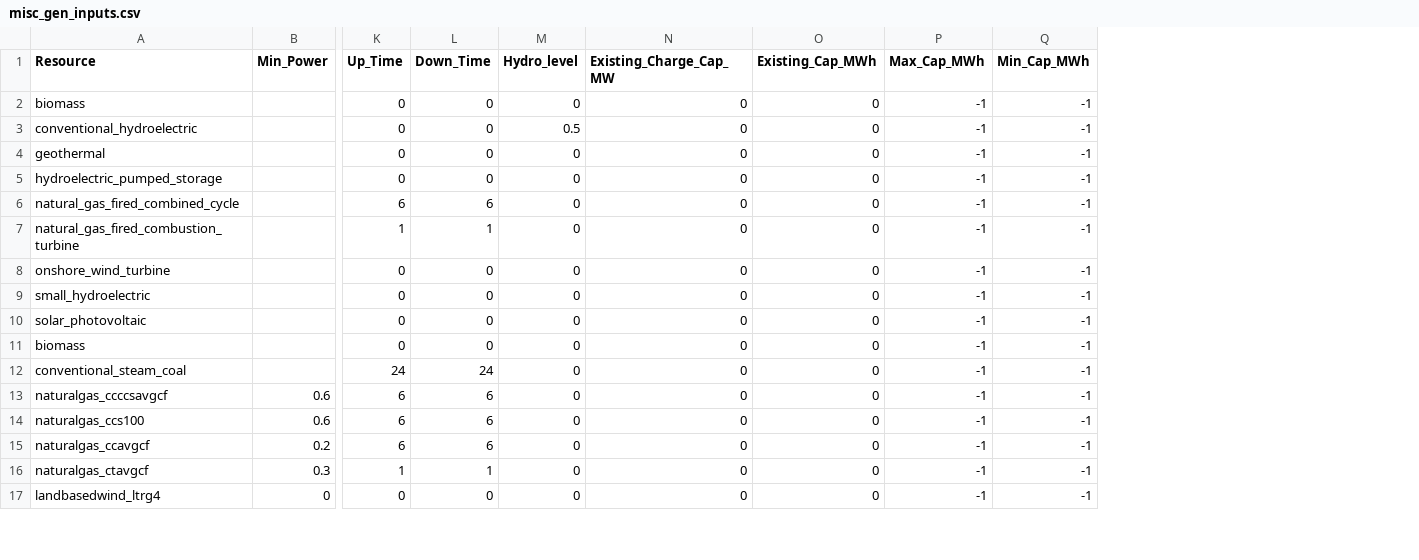
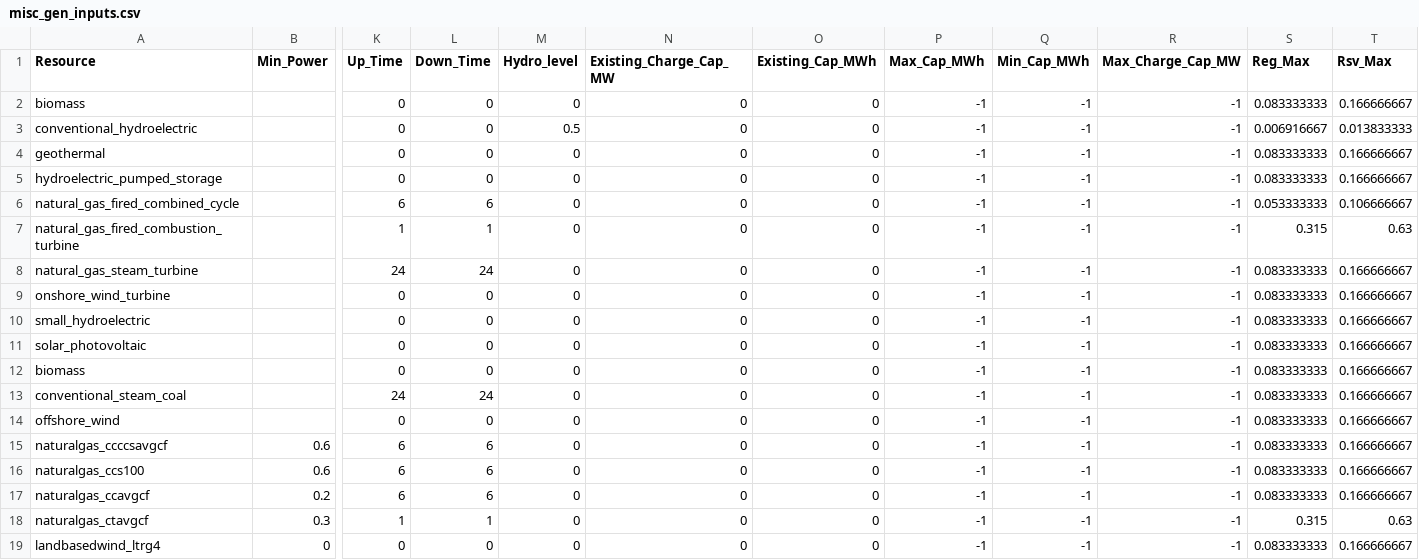
Before and after one commit to PowerGenome/PowerGenome, a CSV file: example_system_ISONE/extra_inputs/misc_gen_inputs.csv, drawn as a sheet; only a part is shown, gaps mark what is left out; rows hold the shown columns only; the diff names each change by its address in the sheet, - before the commit and + after, or states it on an @@ line.

Commit message:
Add Reg_Max and Rsv_Max values

```diff
--- a/example_system_ISONE/extra_inputs/misc_gen_inputs.csv
+++ b/example_system_ISONE/extra_inputs/misc_gen_inputs.csv
+column R (Max_Charge_Cap_MW), rows 2-7: all -1; rows 9-13: all -1; rows 15-19: all -1
+column S (Reg_Max), rows 2-7: 0.083333333 | 0.006916667 | 0.083333333 | 0.083333333 | 0.053333333 | 0.315; rows 9-13: all 0.083333333; rows 15-19: 0.083333333 | 0.083333333 | 0.083333333 | 0.315 | 0.083333333
+column T (Rsv_Max), rows 2-7: 0.166666667 | 0.013833333 | 0.166666667 | 0.166666667 | 0.106666667 | 0.63; rows 9-13: all 0.166666667; rows 15-19: 0.166666667 | 0.166666667 | 0.166666667 | 0.63 | 0.166666667
+row 8: natural_gas_steam_turbine |  | 24 | 24 | 0 | 0 | 0 | -1 | -1 | -1 | 0.083333333 | 0.166666667
+row 14: offshore_wind |  | 0 | 0 | 0 | 0 | 0 | -1 | -1 | -1 | 0.083333333 | 0.166666667
```
